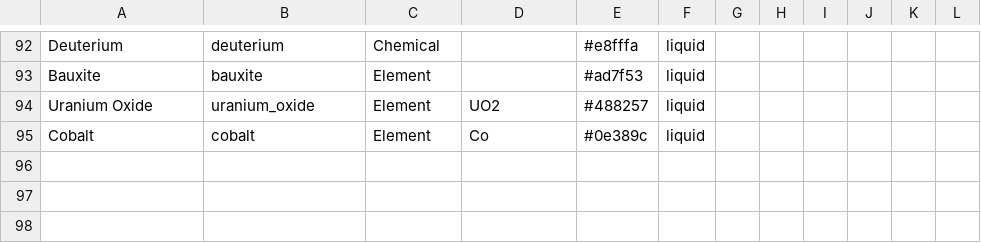
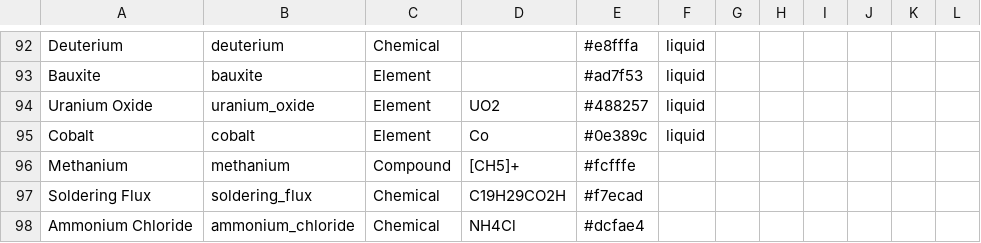
Before and after one commit to angusbarnes/astech, a CSV file: src/main/datagen/chems.csv, drawn as a sheet; only a part is shown, gaps mark what is left out; the diff names each change by its address in the sheet, - before the commit and + after, or states it on an @@ line.

Commit message:
Fixed small bugs with chem mixer, started on assembler and added new items

```diff
--- a/src/main/datagen/chems.csv
+++ b/src/main/datagen/chems.csv
+row 96: Methanium | methanium | Compound | [CH5]+ | #fcfffe
+row 97: Soldering Flux | soldering_flux | Chemical | C19H29CO2H | #f7ecad
+row 98: Ammonium Chloride | ammonium_chloride | Chemical | NH4Cl | #dcfae4
```
Also changed, not shown: 9 other files.
